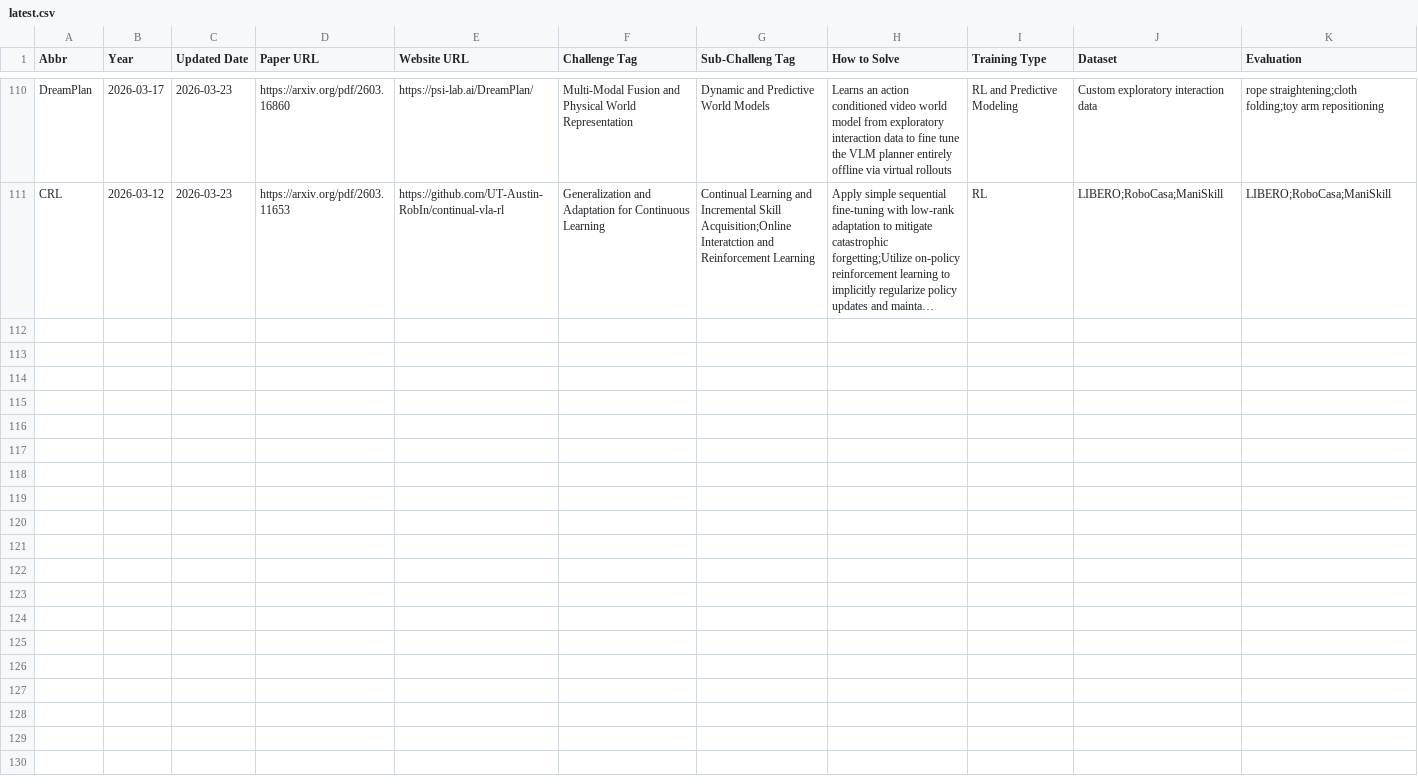
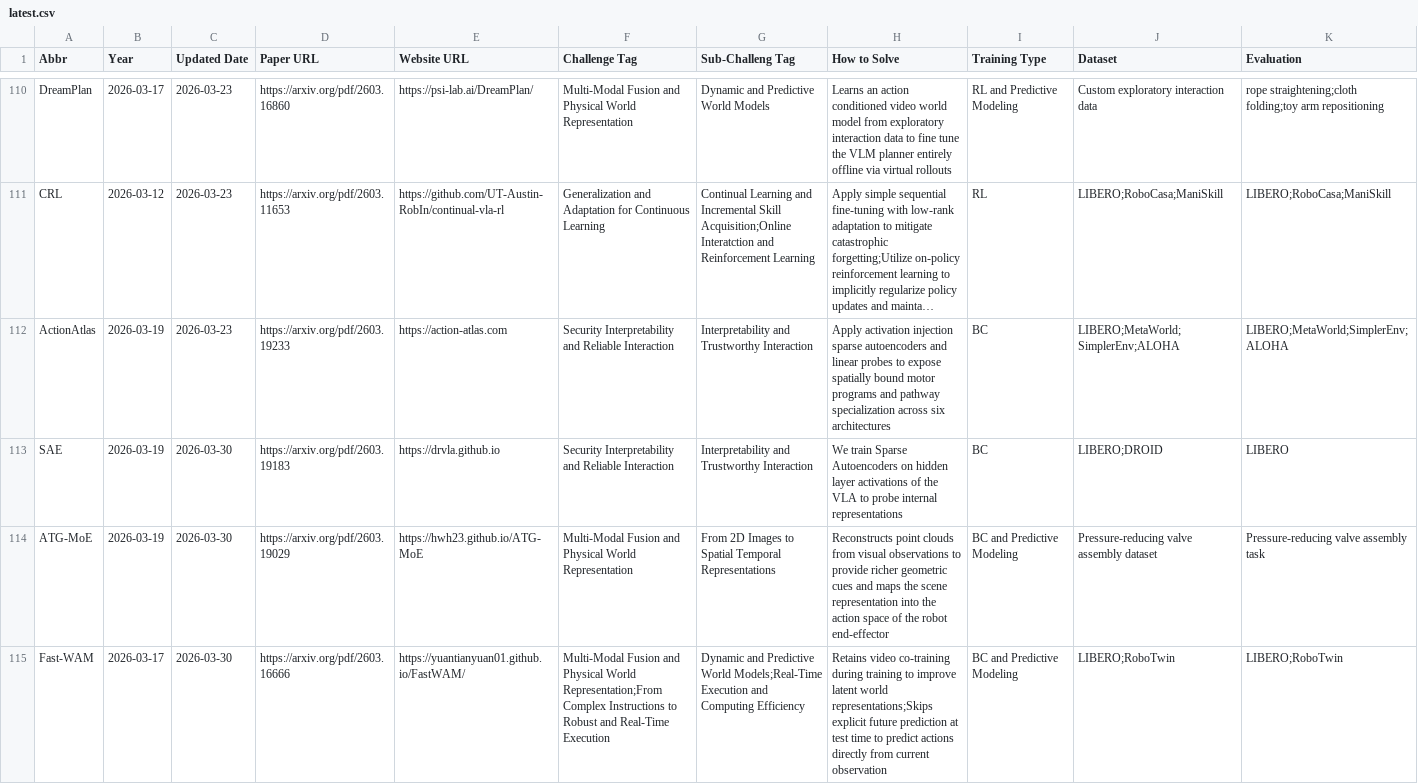
Before and after one commit to SuyuZ1/VLA-Survey-Anatomy, a CSV file: data/latest.csv, drawn as a sheet; only a part is shown, gaps mark what is left out; long unchanged cells end in …; the diff covers the shown part only; the diff names each change by its address in the sheet, - before the commit and + after, or states it on an @@ line.

Commit message:
papers uploaded

```diff
--- a/data/latest.csv
+++ b/data/latest.csv
+row 112: ActionAtlas | 2026-03-19 | 2026-03-23 | https://arxiv.org/pdf/2603.19233 | https://action-atlas.com | Security Interpretability and Reliable Interaction | Interpretability and Trustworthy Interaction | Apply activation injection sparse autoencoders and linear probes to expose spatially bound motor programs and pathway specialization across six architectures | BC | LIBERO;MetaWorld;SimplerEnv;ALOHA | LIBERO;MetaWorld;SimplerEnv;ALOHA
+row 113: SAE | 2026-03-19 | 2026-03-30 | https://arxiv.org/pdf/2603.19183 | https://drvla.github.io | Security Interpretability and Reliable Interaction | Interpretability and Trustworthy Interaction | We train Sparse Autoencoders on hidden layer activations of the VLA to probe internal representations | BC | LIBERO;DROID | LIBERO
+row 114: ATG-MoE | 2026-03-19 | 2026-03-30 | https://arxiv.org/pdf/2603.19029 | https://hwh23.github.io/ATG-MoE | Multi-Modal Fusion and Physical World Representation | From 2D Images to Spatial Temporal Representations | Reconstructs point clouds from visual observations to provide richer geometric cues and maps the scene representation into the action space of the robot end-effector | BC and Predictive Modeling | Pressure-reducing valve assembly dataset | Pressure-reducing valve assembly task
+row 115: Fast-WAM | 2026-03-17 | 2026-03-30 | https://arxiv.org/pdf/2603.16666 | https://yuantianyuan01.github.io/FastWAM/ | Multi-Modal Fusion and Physical World Representation;From Complex Instructions to Robust and Real-Time Execution | Dynamic and Predictive World Models;Real-Time Execution and Computing Efficiency | Retains video co-training during training to improve latent world representations;Skips explicit future prediction at test time to predict actions directly from current observation | BC and Predictive Modeling | LIBERO;RoboTwin | LIBERO;RoboTwin
```
Also changed, not shown: 3 added rows elsewhere in this file, data/vla_data.csv.
